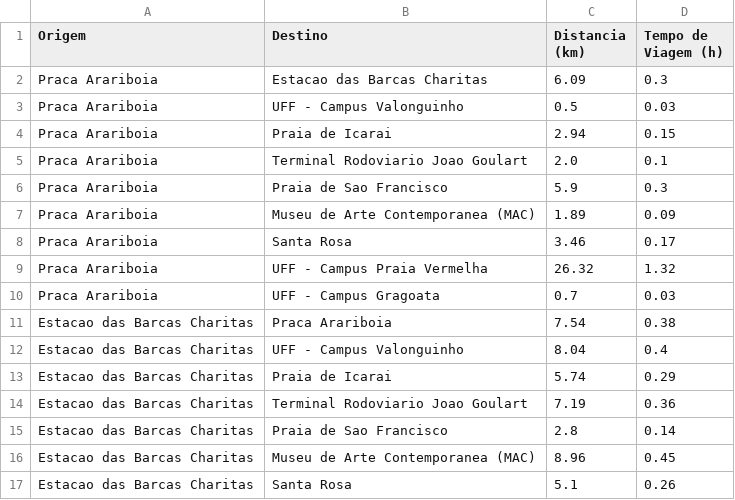
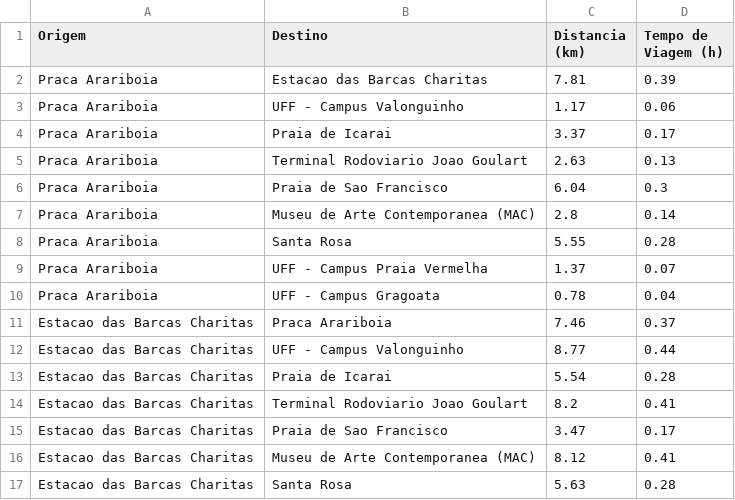
Before and after one commit to ramonpps/Borbicicleta, a CSV file: outputs/distancia_tempo.csv, drawn as a sheet; only a part is shown; the diff covers the shown part only.

```diff
--- a/outputs/distancia_tempo.csv
+++ b/outputs/distancia_tempo.csv
@@ -1,17 +1,17 @@
 Origem,Destino,Distancia (km),Tempo de Viagem (h)
-Praca Arariboia,Estacao das Barcas Charitas,6.09,0.3
-Praca Arariboia,UFF - Campus Valonguinho,0.5,0.03
-Praca Arariboia,Praia de Icarai,2.94,0.15
-Praca Arariboia,Terminal Rodoviario Joao Goulart,2.0,0.1
-Praca Arariboia,Praia de Sao Francisco,5.9,0.3
-Praca Arariboia,Museu de Arte Contemporanea (MAC),1.89,0.09
-Praca Arariboia,Santa Rosa,3.46,0.17
-Praca Arariboia,UFF - Campus Praia Vermelha,26.32,1.32
-Praca Arariboia,UFF - Campus Gragoata,0.7,0.03
-Estacao das Barcas Charitas,Praca Arariboia,7.54,0.38
-Estacao das Barcas Charitas,UFF - Campus Valonguinho,8.04,0.4
-Estacao das Barcas Charitas,Praia de Icarai,5.74,0.29
-Estacao das Barcas Charitas,Terminal Rodoviario Joao Goulart,7.19,0.36
-Estacao das Barcas Charitas,Praia de Sao Francisco,2.8,0.14
-Estacao das Barcas Charitas,Museu de Arte Contemporanea (MAC),8.96,0.45
-Estacao das Barcas Charitas,Santa Rosa,5.1,0.26
+Praca Arariboia,Estacao das Barcas Charitas,7.81,0.39
+Praca Arariboia,UFF - Campus Valonguinho,1.17,0.06
+Praca Arariboia,Praia de Icarai,3.37,0.17
+Praca Arariboia,Terminal Rodoviario Joao Goulart,2.63,0.13
+Praca Arariboia,Praia de Sao Francisco,6.04,0.3
+Praca Arariboia,Museu de Arte Contemporanea (MAC),2.8,0.14
+Praca Arariboia,Santa Rosa,5.55,0.28
+Praca Arariboia,UFF - Campus Praia Vermelha,1.37,0.07
+Praca Arariboia,UFF - Campus Gragoata,0.78,0.04
+Estacao das Barcas Charitas,Praca Arariboia,7.46,0.37
+Estacao das Barcas Charitas,UFF - Campus Valonguinho,8.77,0.44
+Estacao das Barcas Charitas,Praia de Icarai,5.54,0.28
+Estacao das Barcas Charitas,Terminal Rodoviario Joao Goulart,8.2,0.41
+Estacao das Barcas Charitas,Praia de Sao Francisco,3.47,0.17
+Estacao das Barcas Charitas,Museu de Arte Contemporanea (MAC),8.12,0.41
+Estacao das Barcas Charitas,Santa Rosa,5.63,0.28
```
Also changed, not shown: 147 edited cells elsewhere in this file, 1 other file.
